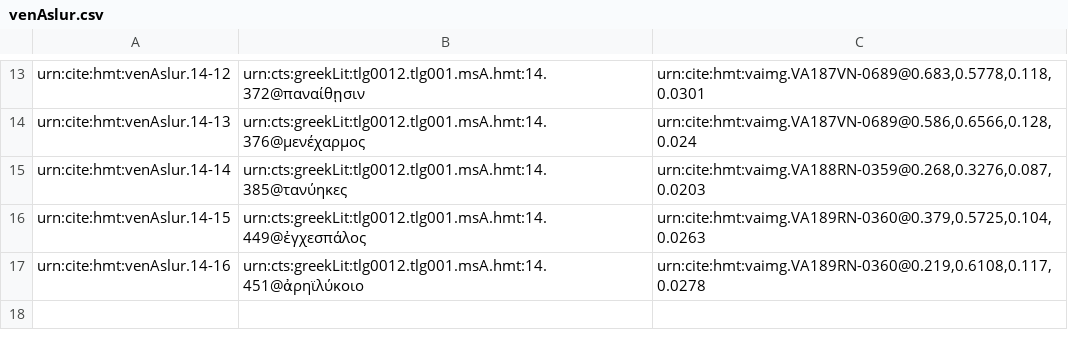
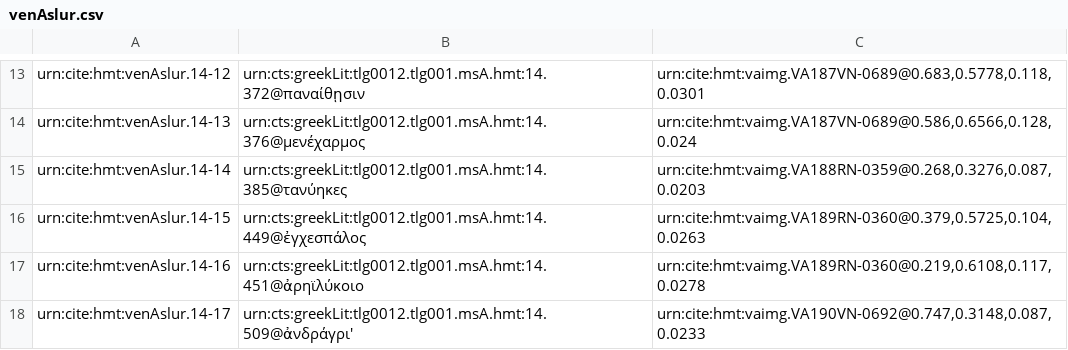
Before and after one commit to hmteditors/closed-venA-14, a CSV file: collections/venAslur.csv, drawn as a sheet; only a part is shown, gaps mark what is left out; the diff names each change by its address in the sheet, - before the commit and + after, or states it on an @@ line.

Commit message:
Update venAslur.csv

```diff
--- a/collections/venAslur.csv
+++ b/collections/venAslur.csv
+row 18: urn:cite:hmt:venAslur.14-17 | urn:cts:greekLit:tlg0012.tlg001.msA.hmt:14.509@ἀνδράγρι' | urn:cite:hmt:vaimg.VA190VN-0692@0.747,0.3148,0.087,0.0233
```
